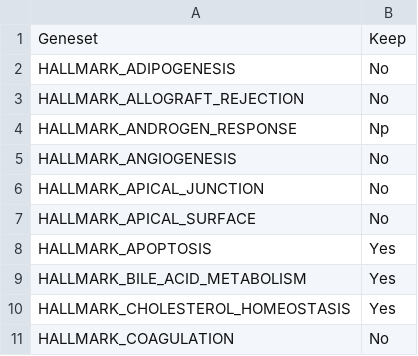
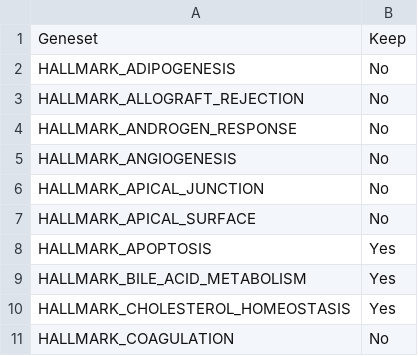
Before and after one commit to d3b-center/pbta-splicing, a TSV file: analyses/clustering_analysis/input/genesets.tsv, drawn as a sheet; only a part is shown.

Commit message:
fix pathway list typo

```diff
--- a/analyses/clustering_analysis/input/genesets.tsv
+++ b/analyses/clustering_analysis/input/genesets.tsv
@@ -3,3 +3,3 @@ HALLMARK_ADIPOGENESIS	No
 HALLMARK_ALLOGRAFT_REJECTION	No
-HALLMARK_ANDROGEN_RESPONSE	Np
+HALLMARK_ANDROGEN_RESPONSE	No
 HALLMARK_ANGIOGENESIS	No
```
